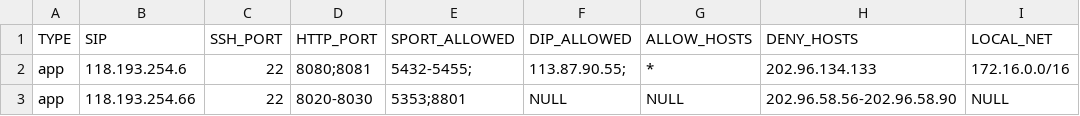
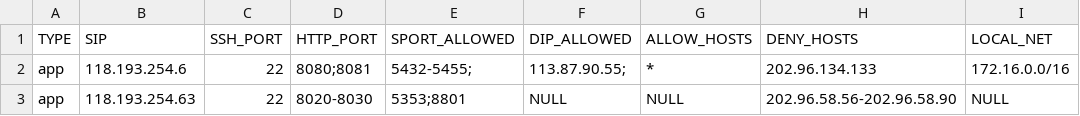
Before and after one commit to Yikez978/linux-security, a CSV file: linux_security.csv, drawn as a sheet; only a part is shown; the diff names each change by its address in the sheet, - before the commit and + after, or states it on an @@ line.

Commit message:
xx

```diff
--- a/linux_security.csv
+++ b/linux_security.csv
-B3 (SIP): 118.193.254.66
+B3 (SIP): 118.193.254.63
```
